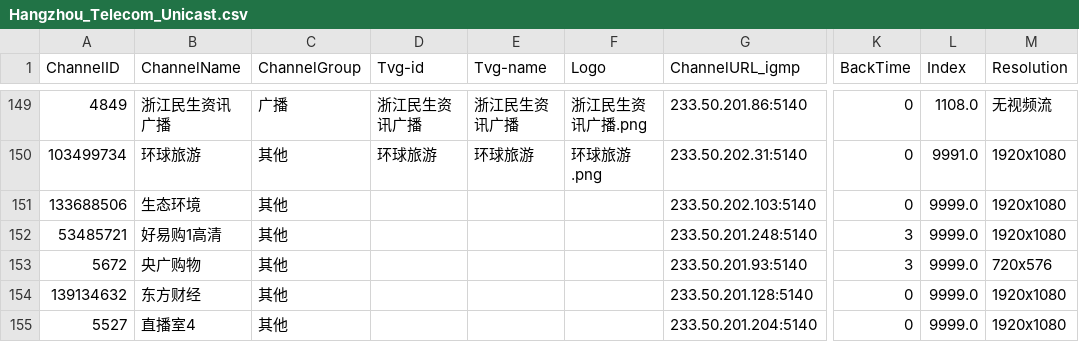
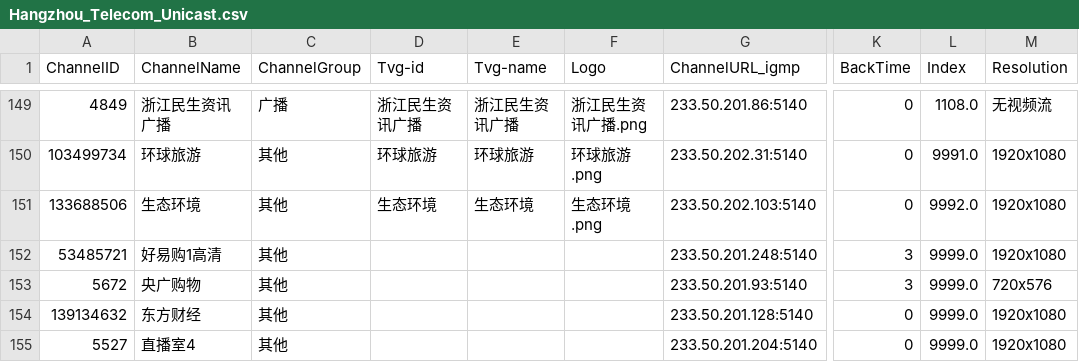
Before and after one commit to FHZDCJ/Zhejiang_Telecom_IPTV, a CSV file: Hangzhou_Unicast/Hangzhou_Telecom_Unicast.csv, drawn as a sheet; only a part is shown, gaps mark what is left out; the diff names each change by its address in the sheet, - before the commit and + after, or states it on an @@ line.

Commit message:
Auto commit on 2026-05-20 08:16:00 for updated IPTV list files

```diff
--- a/Hangzhou_Unicast/Hangzhou_Telecom_Unicast.csv
+++ b/Hangzhou_Unicast/Hangzhou_Telecom_Unicast.csv
-D151 (Tvg-id): (empty)
+D151 (Tvg-id): 生态环境
-E151 (Tvg-name): (empty)
+E151 (Tvg-name): 生态环境
-F151 (Logo): (empty)
+F151 (Logo): 生态环境.png
-L151 (Index): 9999.0
+L151 (Index): 9992.0
```
Also changed, not shown: 2 other files.
